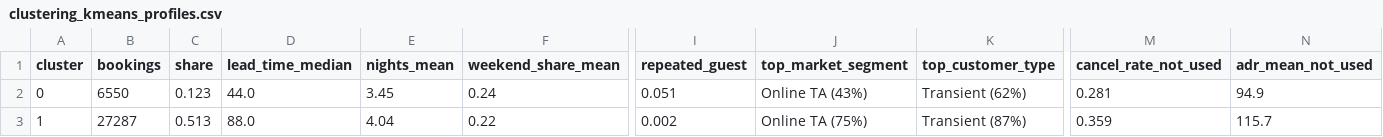
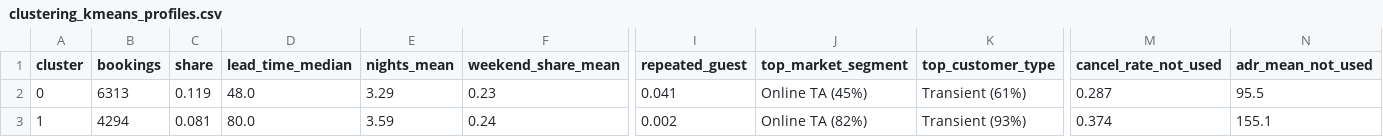
Before and after one commit to janaakarara/Hotel-ML-Project, a CSV file: outputs/tables/clustering_kmeans_profiles.csv, drawn as a sheet; only a part is shown, gaps mark what is left out; the diff covers the shown part only; the diff names each change by its address in the sheet, - before the commit and + after, or states it on an @@ line.

Commit message:
Clean up clustering repo: use reproducible h2_clean.csv, park Version B as not used

```diff
--- a/outputs/tables/clustering_kmeans_profiles.csv
+++ b/outputs/tables/clustering_kmeans_profiles.csv
-B2 (bookings): 6550
+B2 (bookings): 6313
-C2 (share): 0.123
+C2 (share): 0.119
-D2 (lead_time_median): 44.0
+D2 (lead_time_median): 48.0
-E2 (nights_mean): 3.45
+E2 (nights_mean): 3.29
-F2 (weekend_share_mean): 0.24
+F2 (weekend_share_mean): 0.23
-I2 (repeated_guest): 0.051
+I2 (repeated_guest): 0.041
-J2 (top_market_segment): Online TA (43%)
+J2 (top_market_segment): Online TA (45%)
-K2 (top_customer_type): Transient (62%)
+K2 (top_customer_type): Transient (61%)
-M2 (cancel_rate_not_used): 0.281
+M2 (cancel_rate_not_used): 0.287
-N2 (adr_mean_not_used): 94.9
+N2 (adr_mean_not_used): 95.5
-B3 (bookings): 27287
+B3 (bookings): 4294
-C3 (share): 0.513
+C3 (share): 0.081
-D3 (lead_time_median): 88.0
+D3 (lead_time_median): 80.0
-E3 (nights_mean): 4.04
+E3 (nights_mean): 3.59
-F3 (weekend_share_mean): 0.22
+F3 (weekend_share_mean): 0.24
-J3 (top_market_segment): Online TA (75%)
+J3 (top_market_segment): Online TA (82%)
-K3 (top_customer_type): Transient (87%)
+K3 (top_customer_type): Transient (93%)
-M3 (cancel_rate_not_used): 0.359
+M3 (cancel_rate_not_used): 0.374
-N3 (adr_mean_not_used): 115.7
+N3 (adr_mean_not_used): 155.1
```
Also changed, not shown: 2 added rows and 29 edited cells elsewhere in this file, outputs/tables/clustering_kmeans_baseline_metrics.csv, outputs/tables/clustering_kmeans_k_scan.csv, 66 other files.
